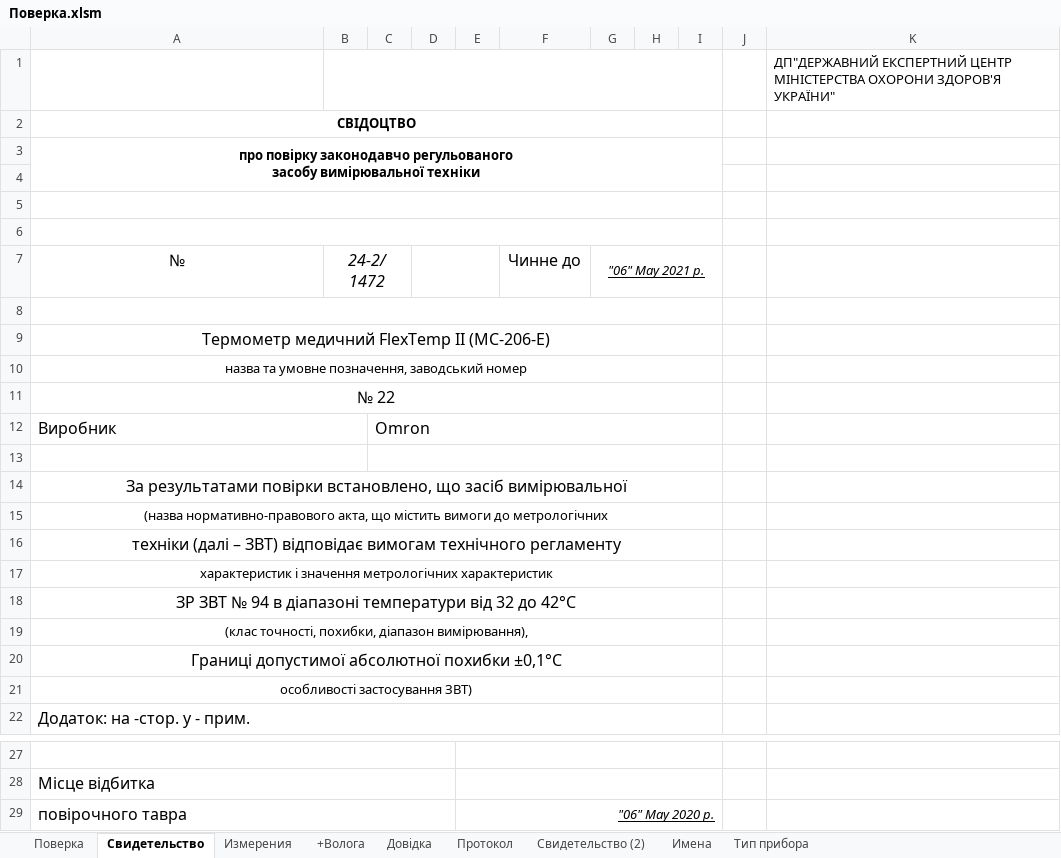
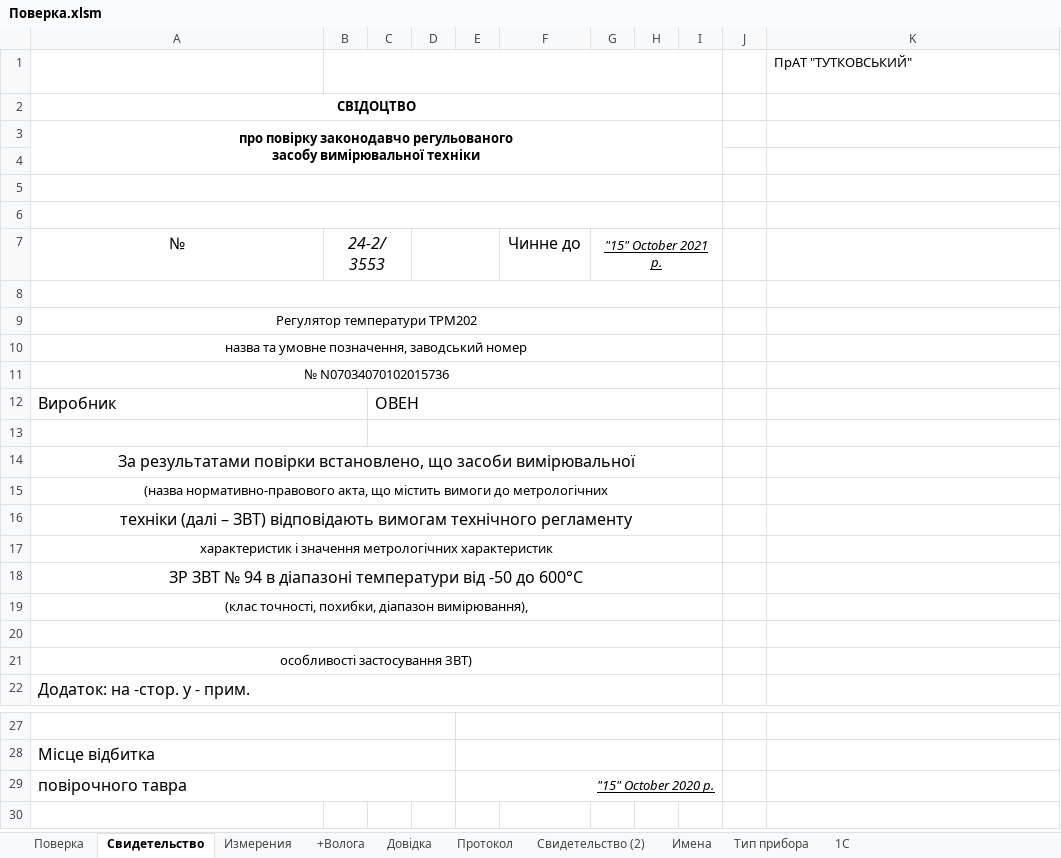
Before and after one commit to vlad-jsdev/workExcelVba, an Excel workbook: Поверка.xlsm, sheet Свидетельство, drawn as a sheet; only a part is shown, gaps mark what is left out; values as stored, in another font and other column widths than the file's, no borders; charts and pictures not drawn; removed rows and columns are numbered as before the commit, all else as after; the diff names each change by its address in the sheet, - before the commit and + after, or states it on an @@ line.

```diff
--- a/Поверка.xlsm (sheet Свидетельство)
+++ b/Поверка.xlsm (sheet Свидетельство)
+sheet tab: 1C
-row 1: фірми-виробника в діапазоні температури від 32 до 42°C |  |  |  |  |  |  |  |  |  | ДП"ДЕРЖАВНИЙ ЕКСПЕРТНИЙ ЦЕНТР МІНІСТЕРСТВА ОХОРОНИ ЗДОРОВ'Я УКРАЇНИ"
+row 1: фірми-виробника в діапазоні температури від -50 до 600°C |  |  |  |  |  |  |  |  |  | ПрАТ "ТУТКОВСЬКИЙ"
-B7: 24-2/1472
+B7: 24-2/3553
-G7: "06" May 2021 р.
+G7: "15" October 2021 р.
-A9: Термометр медичний FlexTemp II (MC-206-E)
+A9: Регулятор температури ТРМ202
@@ A9 text size: smaller @@
-A11: № 22
+A11: № N07034070102015736
@@ A11 text size: smaller @@
-C12: Omron
+C12: ОВЕН
-A14: …встановлено, що засіб вимірювальної
+A14: …встановлено, що засоби вимірювальної
-A16: …– ЗВТ) відповідає вимогам технічного…
+A16: …– ЗВТ) відповідають вимогам технічного…
-A18: …температури від 32 до 42°C
+A18: …температури від -50 до 600°C
-A20: Границі допустимої абсолютної похибки ±0,1°C
+A20: (empty)
-E29: "06" May 2020 р.
+E29: "15" October 2020 р.
```
Also changed, not shown: sheet Поверка, sheet Измерения, sheet Свидетельство (2), sheet +Волога, sheet Довідка, sheet Протокол, formulas that keep their value, hidden cells, charts or pictures.
